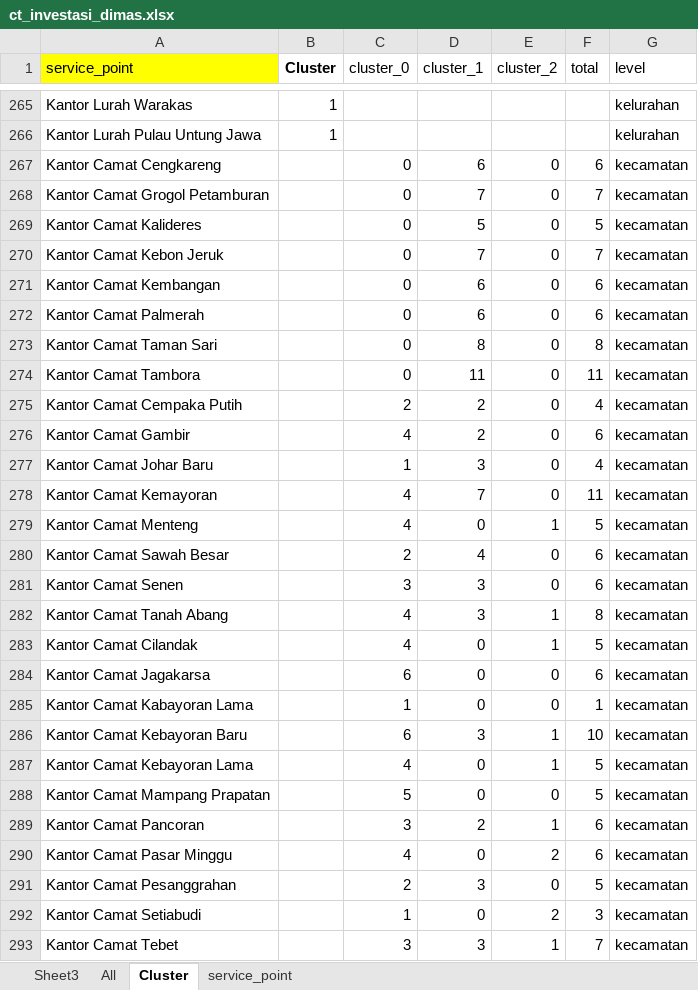
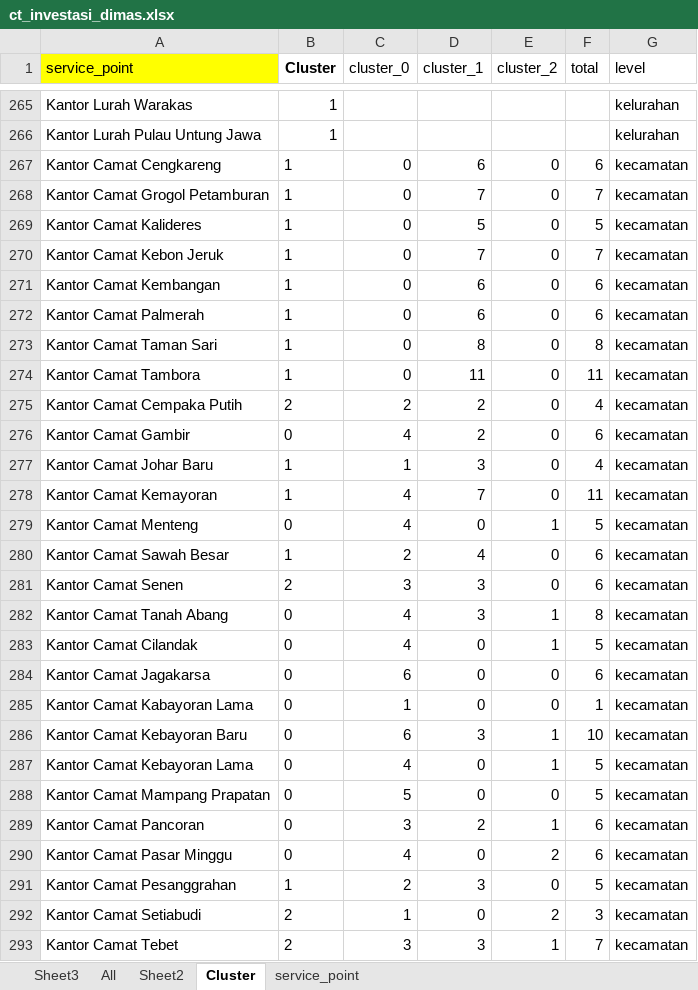
Before and after one commit to valhar1094/dashboard_izininvestasi, an Excel workbook: ct_investasi_dimas.xlsx, sheet Cluster, drawn as a sheet; only a part is shown, gaps mark what is left out; values as stored, in another font and other column widths than the file's, no borders; the diff covers the shown part only; the diff names each change by its address in the sheet, - before the commit and + after, or states it on an @@ line.

```diff
--- a/ct_investasi_dimas.xlsx (sheet Cluster)
+++ b/ct_investasi_dimas.xlsx (sheet Cluster)
+sheet tab: Sheet2
-B267:B274 (Cluster): (empty)
+B267:B274 (Cluster): 1
-B275 (Cluster): (empty)
+B275 (Cluster): 2
-B276 (Cluster): (empty)
+B276 (Cluster): 0
-B277:B278 (Cluster): (empty)
+B277:B278 (Cluster): 1
-B279 (Cluster): (empty)
+B279 (Cluster): 0
-B280 (Cluster): (empty)
+B280 (Cluster): 1
-B281 (Cluster): (empty)
+B281 (Cluster): 2
-B282:B290 (Cluster): (empty)
+B282:B290 (Cluster): 0
-B291 (Cluster): (empty)
+B291 (Cluster): 1
-B292:B293 (Cluster): (empty)
+B292:B293 (Cluster): 2
```
Also changed, not shown: 23 edited cells elsewhere in this sheet, sheet All, ct_investasi_edited.xlsx, 1 other file.
